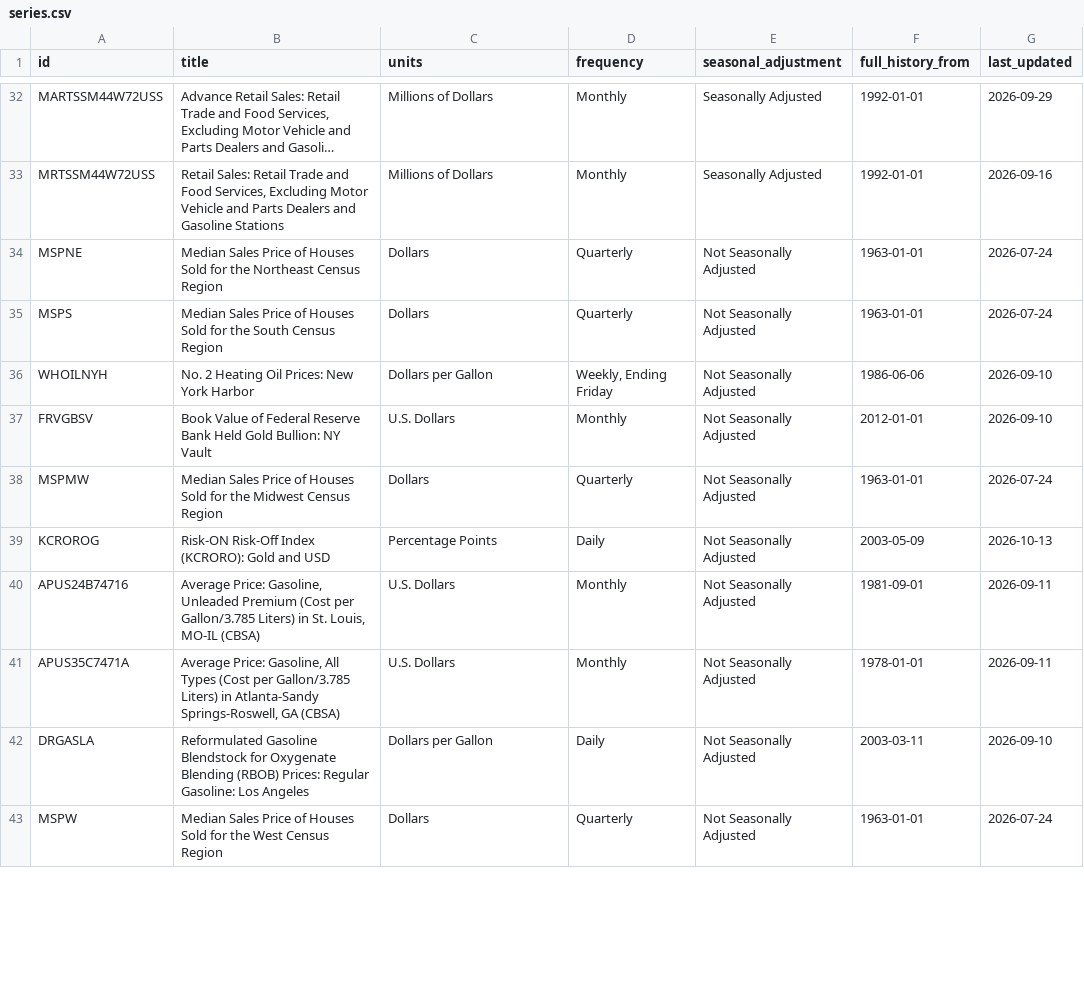
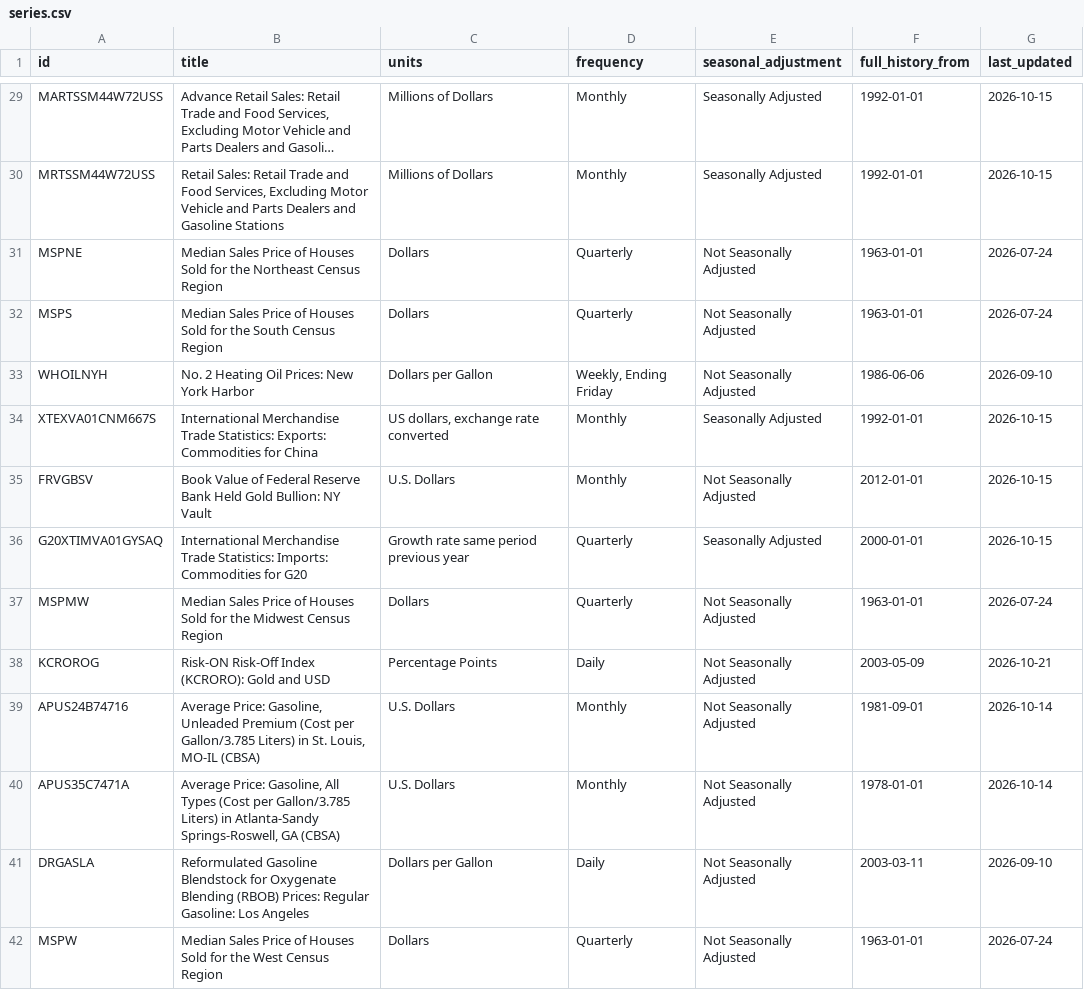
Before and after one commit to FinzData/macro-data, a CSV file: commodities/series.csv, drawn as a sheet; only a part is shown, gaps mark what is left out; long unchanged cells end in …; addresses are those after the commit; the diff covers the shown part only; the diff names each change by its address in the sheet, - before the commit and + after, or states it on an @@ line.

```diff
--- a/commodities/series.csv
+++ b/commodities/series.csv
-G29 (last_updated): 2026-09-29
+G29 (last_updated): 2026-10-15
-G30 (last_updated): 2026-09-16
+G30 (last_updated): 2026-10-15
+row 34: XTEXVA01CNM667S | International Merchandise Trade Statistics: Exports: Commodities for China | US dollars, exchange rate converted | Monthly | Seasonally Adjusted | 1992-01-01 | 2026-10-15
-G35 (last_updated): 2026-09-10
+G35 (last_updated): 2026-10-15
+row 36: G20XTIMVA01GYSAQ | International Merchandise Trade Statistics: Imports: Commodities for G20 | Growth rate same period previous year | Quarterly | Seasonally Adjusted | 2000-01-01 | 2026-10-15
-G38 (last_updated): 2026-10-13
+G38 (last_updated): 2026-10-21
-G39:G40 (last_updated): 2026-09-11
+G39:G40 (last_updated): 2026-10-14
```
Also changed, not shown: 3 added rows, 5 removed rows and 34 edited cells elsewhere in this file, commodities/long.csv, consumer-credit/long.csv, 1 other file.
